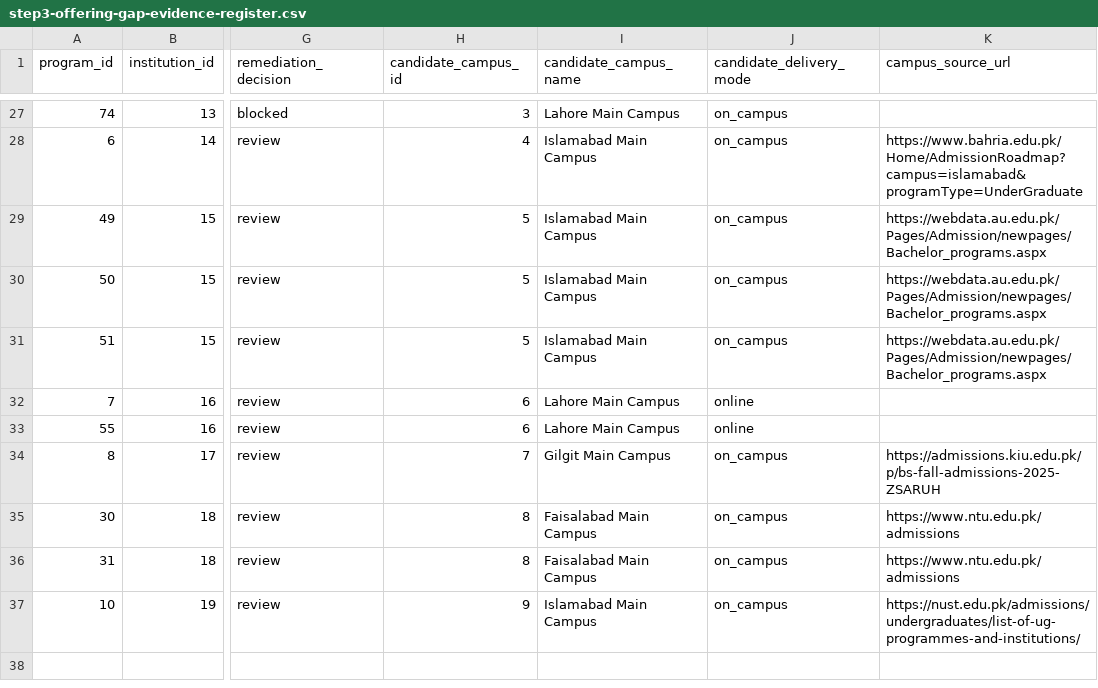
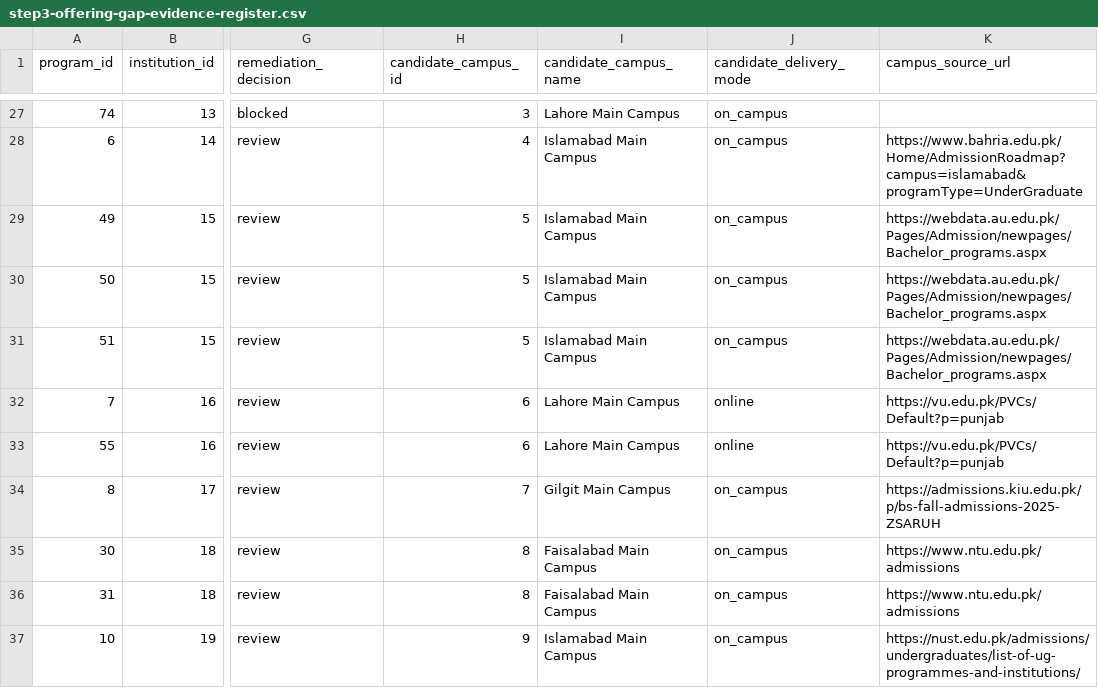
Before and after one commit to mattari20/estudent-listing, a CSV file: docs/step3-offering-gap-evidence-register.csv, drawn as a sheet; only a part is shown, gaps mark what is left out; the diff names each change by its address in the sheet, - before the commit and + after, or states it on an @@ line.

Commit message:
docs: add official VU campus network evidence

```diff
--- a/docs/step3-offering-gap-evidence-register.csv
+++ b/docs/step3-offering-gap-evidence-register.csv
-K32:K33 (campus_source_url): (empty)
+K32:K33 (campus_source_url): https://vu.edu.pk/PVCs/Default?p=punjab
```
